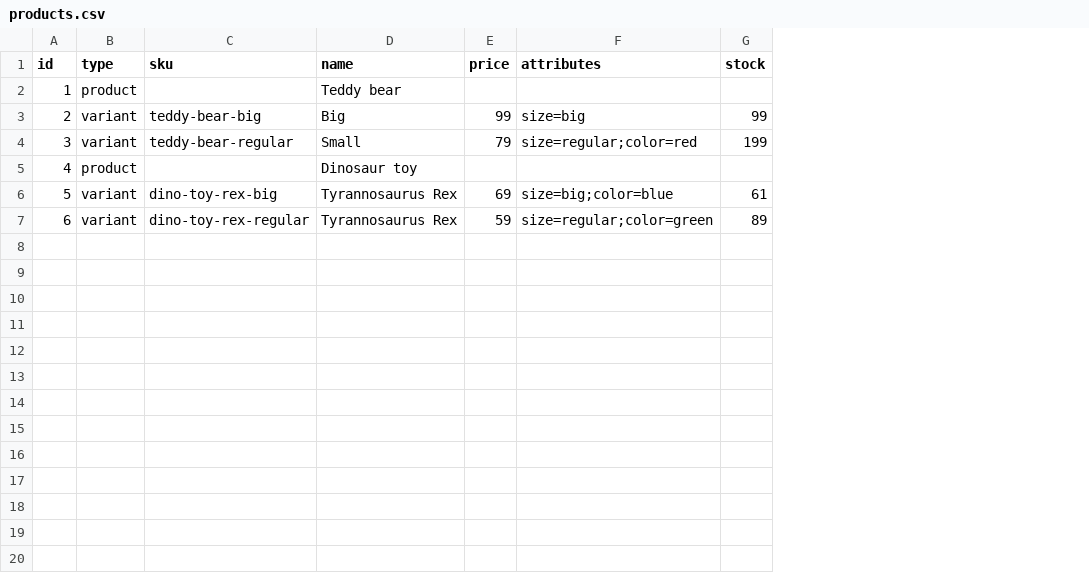
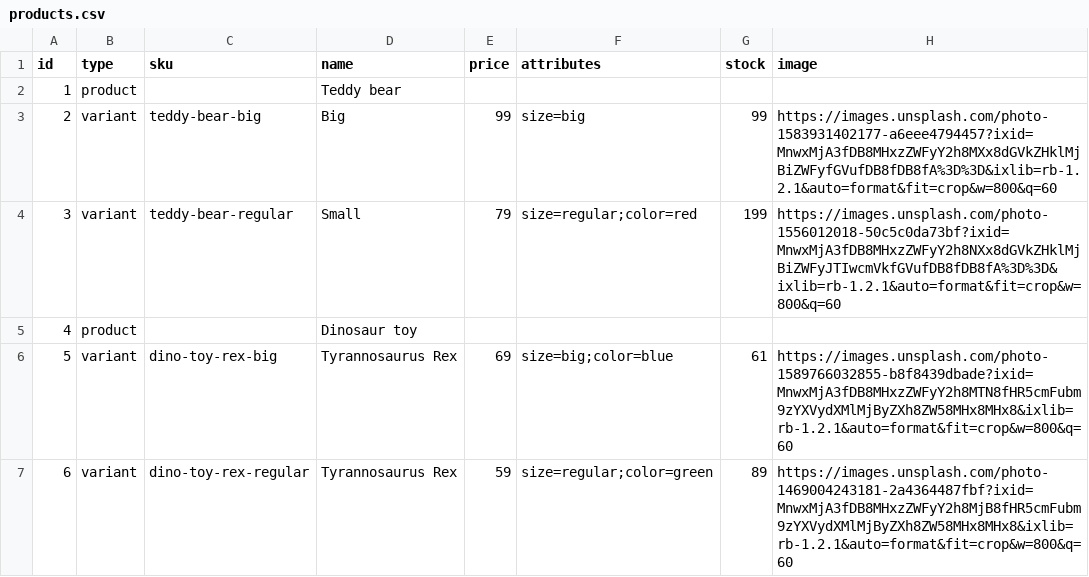
Before and after one commit to CrystallizeAPI/examples, a CSV file: products-import-from-csv/products.csv, drawn as a sheet; the diff names each change by its address in the sheet, - before the commit and + after, or states it on an @@ line.

Commit message:
Updated rest of product imports

```diff
--- a/products-import-from-csv/products.csv
+++ b/products-import-from-csv/products.csv
+column H (image), rows 3-7: https://images.unsplash.com/photo-1583931402177-a6eee4794457?ixid=MnwxMjA3fDB8MHxzZWFyY2h8MXx8dGVkZHklMjBiZWFyfGVufDB8fDB8fA%3D%3D&ixlib=rb-1.2.1&auto=format&fit=crop&w=800&q=60 | https://images.unsplash.com/photo-1556012018-50c5c0da73bf?ixid=MnwxMjA3fDB8MHxzZWFyY2h8NXx8dGVkZHklMjBiZWFyJTIwcmVkfGVufDB8fDB8fA%3D%3D&ixlib=rb-1.2.1&auto=format&fit=crop&w=800&q=60 |  | https://images.unsplash.com/photo-1589766032855-b8f8439dbade?ixid=MnwxMjA3fDB8MHxzZWFyY2h8MTN8fHR5cmFubm9zYXVydXMlMjByZXh8ZW58MHx8MHx8&ixlib=rb-1.2.1&auto=format&fit=crop&w=800&q=60 | https://images.unsplash.com/photo-1469004243181-2a4364487fbf?ixid=MnwxMjA3fDB8MHxzZWFyY2h8MjB8fHR5cmFubm9zYXVydXMlMjByZXh8ZW58MHx8MHx8&ixlib=rb-1.2.1&auto=format&fit=crop&w=800&q=60
```
Also changed, not shown: 17 other files.
